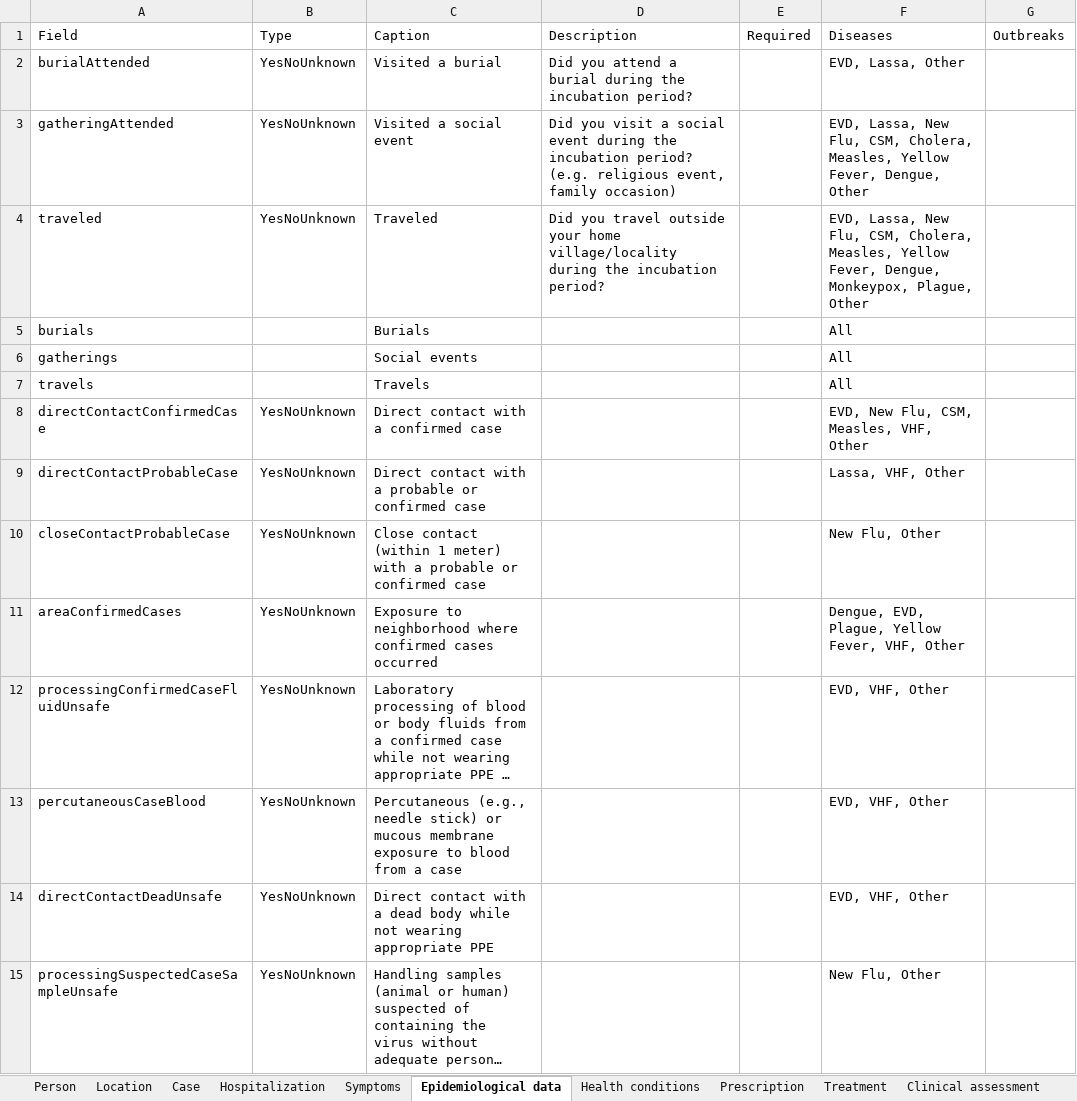
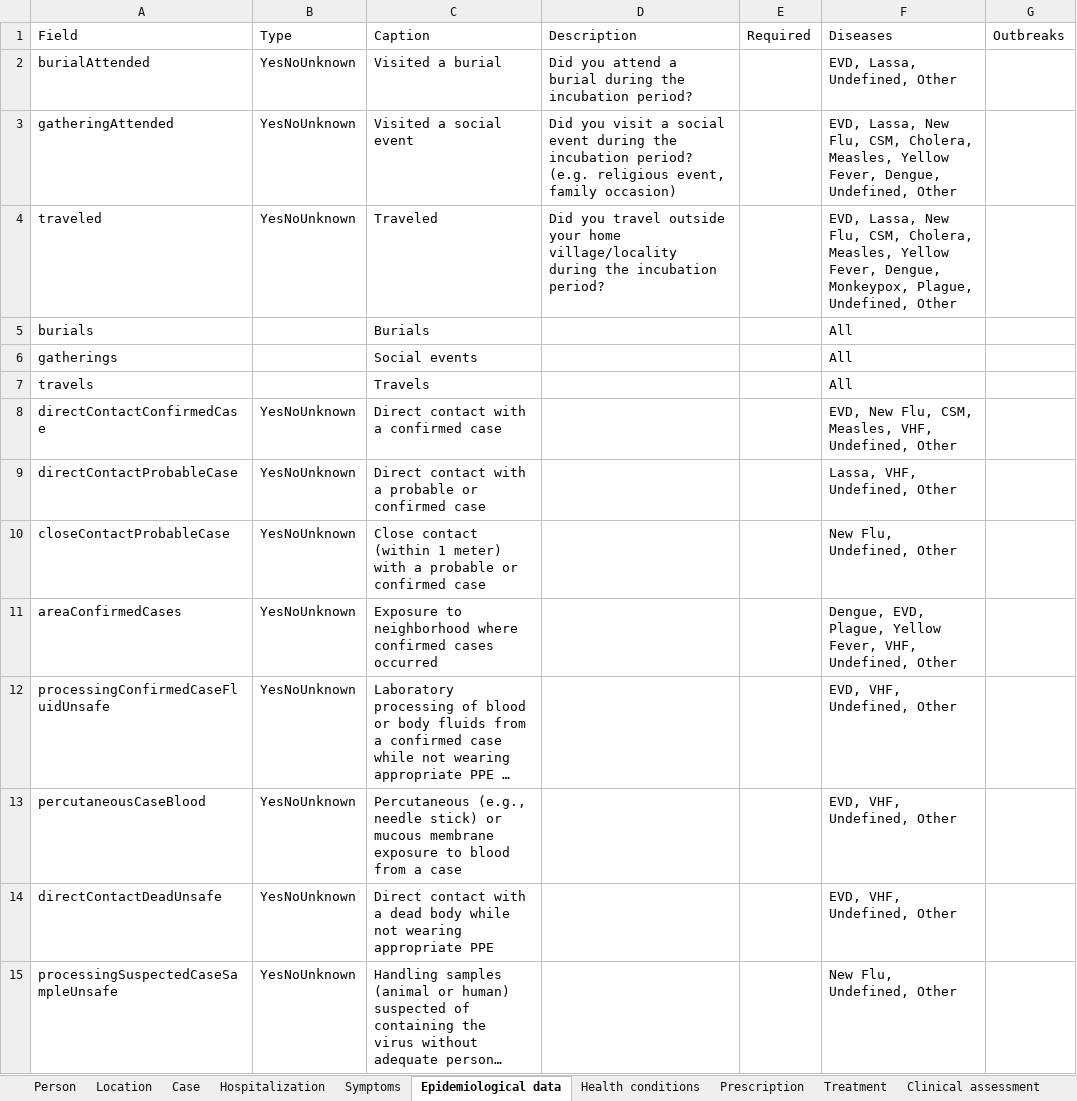
Before and after one commit to SORMAS-Foundation/SORMAS-Project, an Excel workbook: sormas-api/src/main/resources/doc/SORMAS_Data_Dictionary.xlsx, sheet Epidemiological data, drawn as a sheet; only a part is shown; long unchanged cells end in …; values as stored, in another font and other column widths than the file's, no borders; table styles not drawn; the diff covers the shown part only; the diff names each change by its address in the sheet, - before the commit and + after, or states it on an @@ line.

```diff
--- a/sormas-api/src/main/resources/doc/SORMAS_Data_Dictionary.xlsx (sheet Epidemiological data)
+++ b/sormas-api/src/main/resources/doc/SORMAS_Data_Dictionary.xlsx (sheet Epidemiological data)
-F2: EVD, Lassa, Other
+F2: EVD, Lassa, Undefined, Other
-F3: …Fever, Dengue, Other
+F3: …Fever, Dengue, Undefined, Other
-F4: …Monkeypox, Plague, Other
+F4: …Monkeypox, Plague, Undefined, Other
-F8: EVD, New Flu, CSM, Measles, VHF, Other
+F8: EVD, New Flu, CSM, Measles, VHF, Undefined, Other
-F9: Lassa, VHF, Other
+F9: Lassa, VHF, Undefined, Other
-F10: New Flu, Other
+F10: New Flu, Undefined, Other
-F11: …Fever, VHF, Other
+F11: …Fever, VHF, Undefined, Other
-F12:F14: EVD, VHF, Other
+F12:F14: EVD, VHF, Undefined, Other
-F15: New Flu, Other
+F15: New Flu, Undefined, Other
```
Also changed, not shown: 25 edited cells elsewhere in this sheet, sheet Symptoms, sheet Person, sheet Case, sheet Clinical assessment, sheet Visit, sheet User, 3 more sheets, sormas-api/src/main/resources/doc/SORMAS_User_Rights.xlsx, 1 other file.
